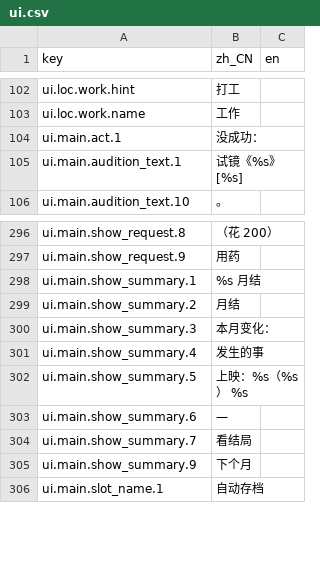
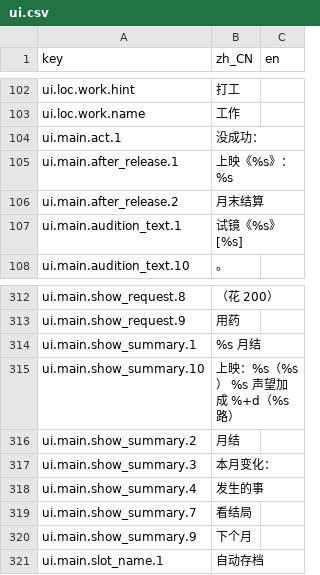
Before and after one commit to rdfzjack/LatinLover, a CSV file: data/locale/ui.csv, drawn as a sheet; only a part is shown, gaps mark what is left out; the diff covers the shown part only.

```diff
--- a/data/locale/ui.csv
+++ b/data/locale/ui.csv
@@ -112,2 +112,4 @@ ui.loc.work.name,工作,
 ui.main.act.1,没成功：,
+ui.main.after_release.1,上映《%s》：%s,
+ui.main.after_release.2,月末结算,
 ui.main.audition_text.1,试镜《%s》[%s],
@@ -316,2 +336,3 @@ ui.main.show_request.9,用药,
 ui.main.show_summary.1,%s 月结,
+ui.main.show_summary.10,上映：%s（%s）　%s　声望加成 %+d（%s路）,
 ui.main.show_summary.2,月结,
@@ -319,4 +340,2 @@ ui.main.show_summary.3,本月变化：,
 ui.main.show_summary.4,发生的事,
-ui.main.show_summary.5,上映：%s（%s）　%s,
-ui.main.show_summary.6,—,
 ui.main.show_summary.7,看结局,
```
Also changed, not shown: 17 added rows, 3 removed rows and 2 edited cells elsewhere in this file, 6 other files.
